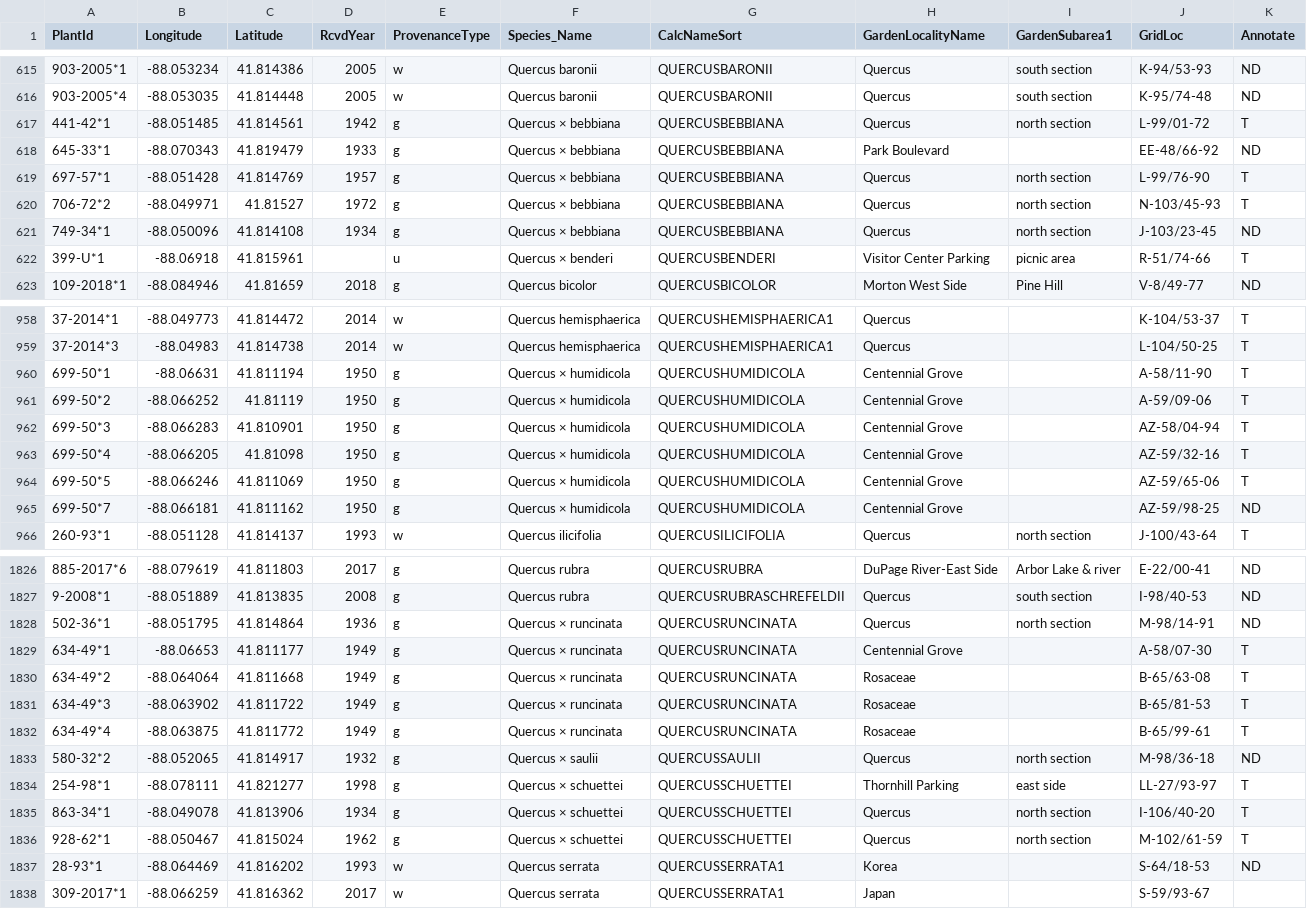
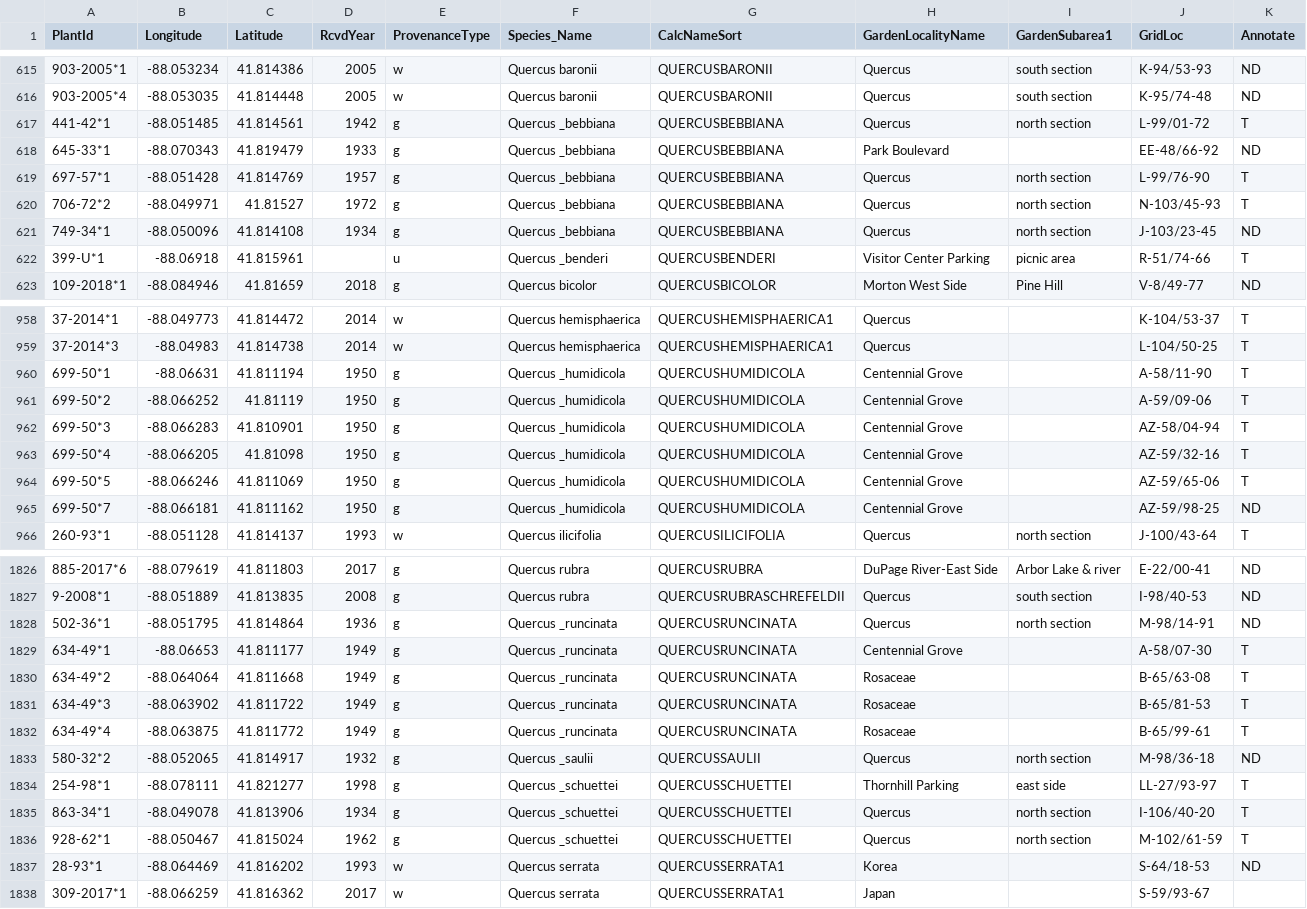
Before and after one commit to HobanLab/USBG_Hybrid_Acorn, a CSV file: Data_Files/Geographic_Files/TMA_QUocc.csv, drawn as a sheet; only a part is shown, gaps mark what is left out; the diff covers the shown part only; the diff names each change by its address in the sheet, - before the commit and + after, or states it on an @@ line.

```diff
--- a/Data_Files/Geographic_Files/TMA_QUocc.csv
+++ b/Data_Files/Geographic_Files/TMA_QUocc.csv
-F617:F621 (Species_Name): Quercus × bebbiana
+F617:F621 (Species_Name): Quercus _bebbiana
-F622 (Species_Name): Quercus × benderi
+F622 (Species_Name): Quercus _benderi
-F960:F965 (Species_Name): Quercus × humidicola
+F960:F965 (Species_Name): Quercus _humidicola
-F1828:F1832 (Species_Name): Quercus × runcinata
+F1828:F1832 (Species_Name): Quercus _runcinata
-F1833 (Species_Name): Quercus × saulii
+F1833 (Species_Name): Quercus _saulii
-F1834:F1836 (Species_Name): Quercus × schuettei
+F1834:F1836 (Species_Name): Quercus _schuettei
```
Also changed, not shown: 63 edited cells elsewhere in this file, Analyses/Geographic_Results/Starhill_limited_occ_df.csv, Analyses/Geographic_Results/TMA_limited_occ_df.csv, 9 other files.
